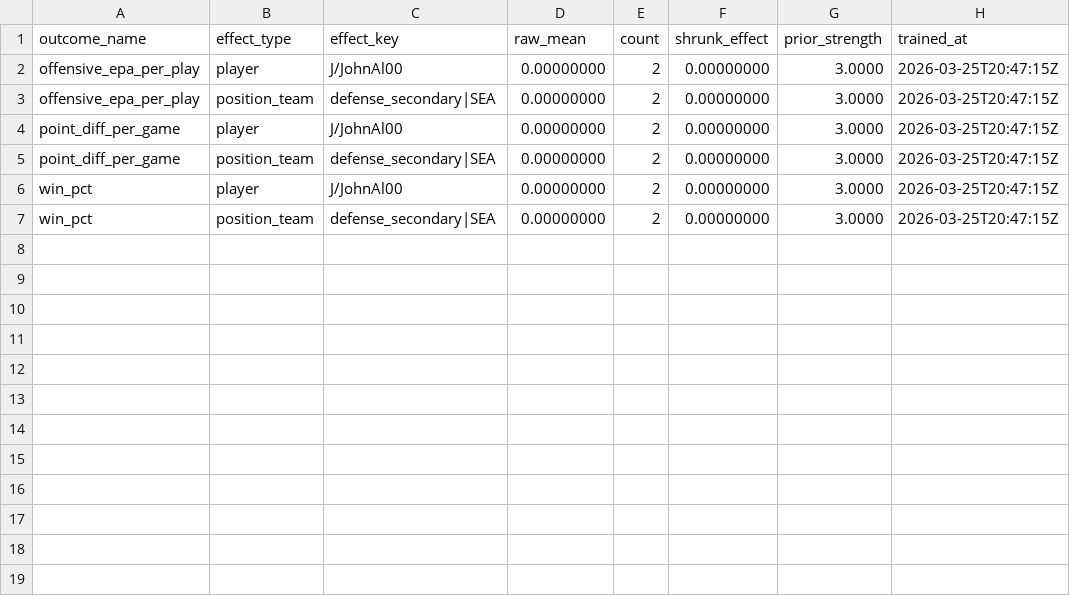
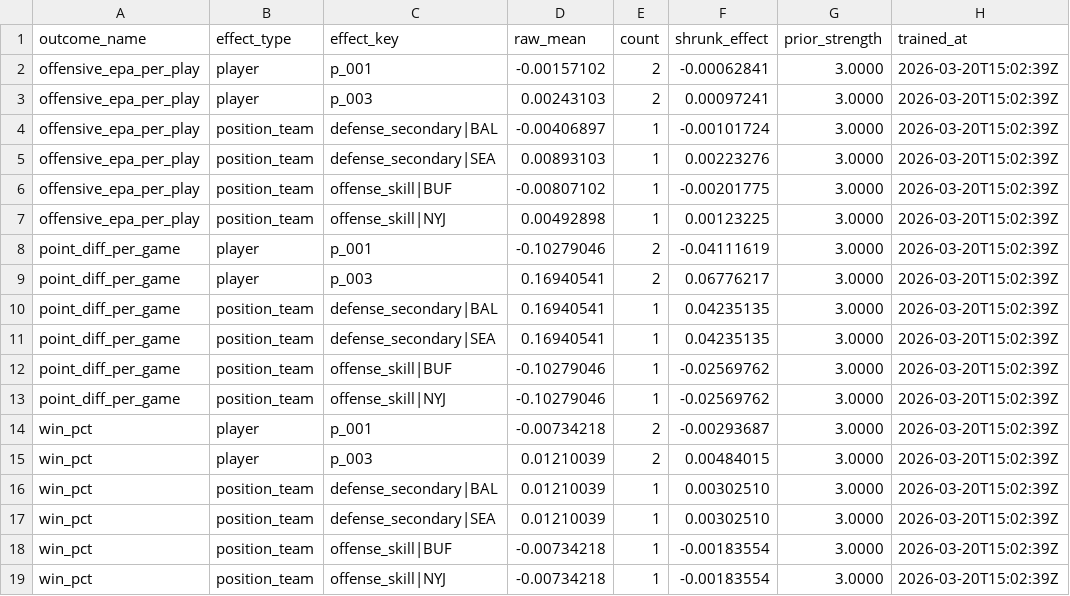
Before and after one commit to rmallorybpc/nflanalysis, a CSV file: models/artifacts/hierarchical_effects.csv, drawn as a sheet.

Commit message:
feat(data): update model outputs and player dimensions for 2023 and 2024 seasons; adjust offseason team feature calculations

```diff
--- a/models/artifacts/hierarchical_effects.csv
+++ b/models/artifacts/hierarchical_effects.csv
@@ -1,7 +1,19 @@
 outcome_name,effect_type,effect_key,raw_mean,count,shrunk_effect,prior_strength,trained_at
-offensive_epa_per_play,player,J/JohnAl00,0.00000000,2,0.00000000,3.0000,2026-03-25T20:47:15Z
-offensive_epa_per_play,position_team,defense_secondary|SEA,0.00000000,2,0.00000000,3.0000,2026-03-25T20:47:15Z
-point_diff_per_game,player,J/JohnAl00,0.00000000,2,0.00000000,3.0000,2026-03-25T20:47:15Z
-point_diff_per_game,position_team,defense_secondary|SEA,0.00000000,2,0.00000000,3.0000,2026-03-25T20:47:15Z
-win_pct,player,J/JohnAl00,0.00000000,2,0.00000000,3.0000,2026-03-25T20:47:15Z
-win_pct,position_team,defense_secondary|SEA,0.00000000,2,0.00000000,3.0000,2026-03-25T20:47:15Z
+offensive_epa_per_play,player,p_001,-0.00157102,2,-0.00062841,3.0000,2026-03-20T15:02:39Z
+offensive_epa_per_play,player,p_003,0.00243103,2,0.00097241,3.0000,2026-03-20T15:02:39Z
+offensive_epa_per_play,position_team,defense_secondary|BAL,-0.00406897,1,-0.00101724,3.0000,2026-03-20T15:02:39Z
+offensive_epa_per_play,position_team,defense_secondary|SEA,0.00893103,1,0.00223276,3.0000,2026-03-20T15:02:39Z
+offensive_epa_per_play,position_team,offense_skill|BUF,-0.00807102,1,-0.00201775,3.0000,2026-03-20T15:02:39Z
+offensive_epa_per_play,position_team,offense_skill|NYJ,0.00492898,1,0.00123225,3.0000,2026-03-20T15:02:39Z
+point_diff_per_game,player,p_001,-0.10279046,2,-0.04111619,3.0000,2026-03-20T15:02:39Z
+point_diff_per_game,player,p_003,0.16940541,2,0.06776217,3.0000,2026-03-20T15:02:39Z
+point_diff_per_game,position_team,defense_secondary|BAL,0.16940541,1,0.04235135,3.0000,2026-03-20T15:02:39Z
+point_diff_per_game,position_team,defense_secondary|SEA,0.16940541,1,0.04235135,3.0000,2026-03-20T15:02:39Z
+point_diff_per_game,position_team,offense_skill|BUF,-0.10279046,1,-0.02569762,3.0000,2026-03-20T15:02:39Z
+point_diff_per_game,position_team,offense_skill|NYJ,-0.10279046,1,-0.02569762,3.0000,2026-03-20T15:02:39Z
+win_pct,player,p_001,-0.00734218,2,-0.00293687,3.0000,2026-03-20T15:02:39Z
+win_pct,player,p_003,0.01210039,2,0.00484015,3.0000,2026-03-20T15:02:39Z
+win_pct,position_team,defense_secondary|BAL,0.01210039,1,0.00302510,3.0000,2026-03-20T15:02:39Z
+win_pct,position_team,defense_secondary|SEA,0.01210039,1,0.00302510,3.0000,2026-03-20T15:02:39Z
+win_pct,position_team,offense_skill|BUF,-0.00734218,1,-0.00183554,3.0000,2026-03-20T15:02:39Z
+win_pct,position_team,offense_skill|NYJ,-0.00734218,1,-0.00183554,3.0000,2026-03-20T15:02:39Z
```
Also changed, not shown: data/processed/model_outputs.csv, data/processed/model_outputs_hierarchical.csv, 6 other files.
